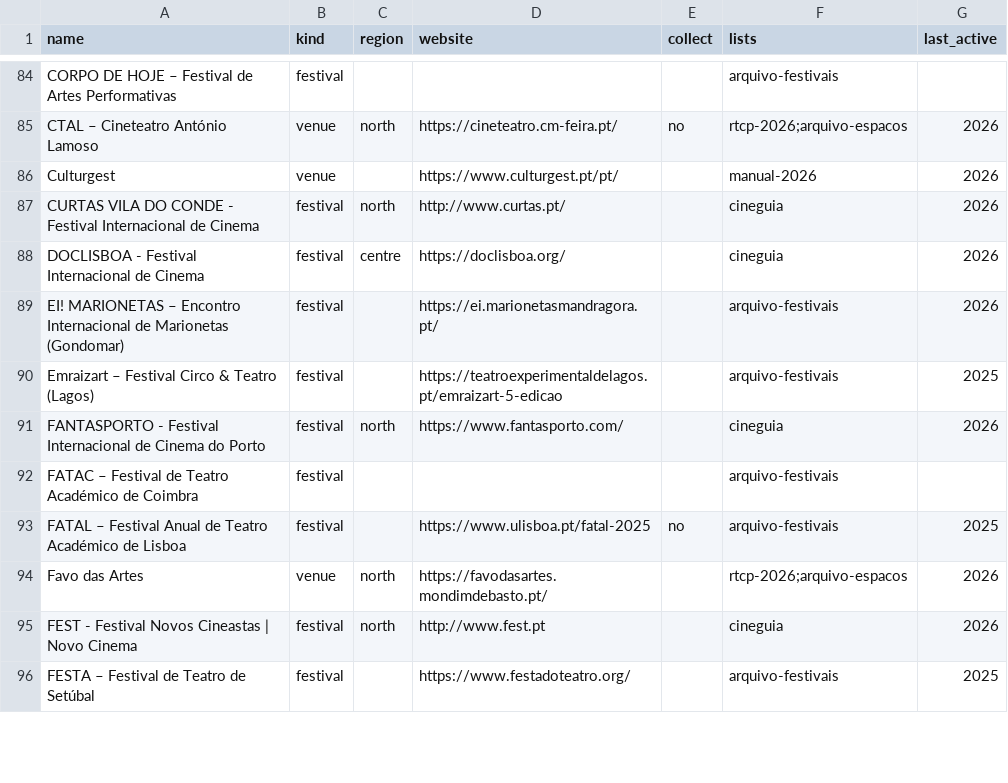
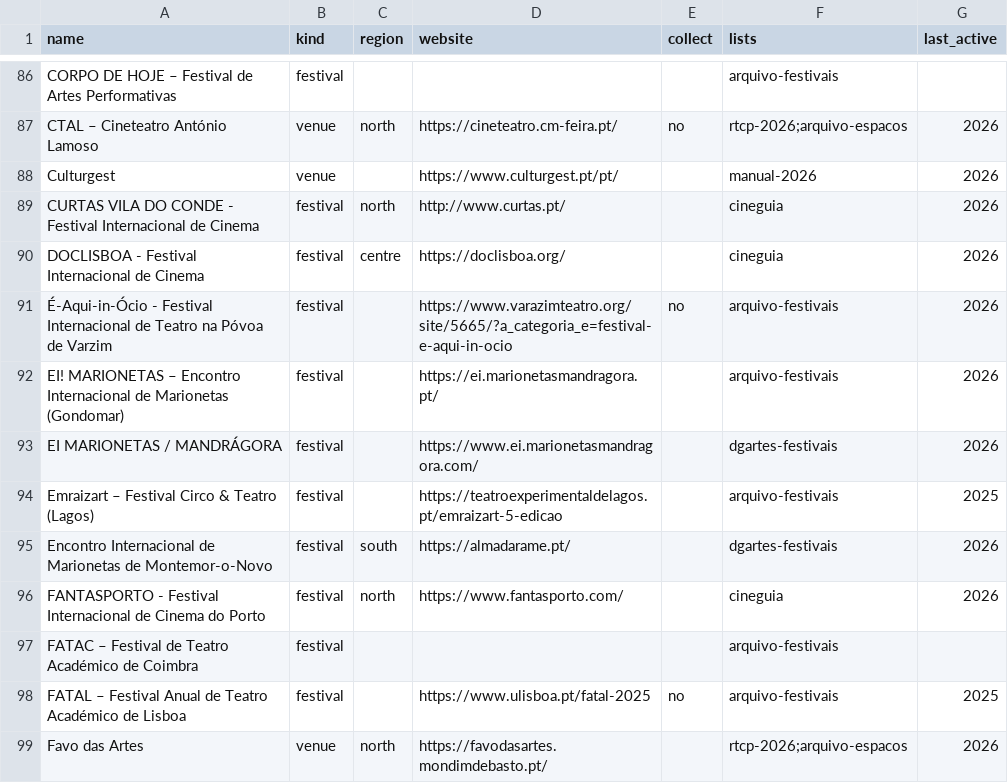
Before and after one commit to tleichse/theater-watcher, a CSV file: collection/venues.csv, drawn as a sheet; only a part is shown, gaps mark what is left out; the shorter side is filled out with more unchanged rows; the diff covers the shown part only.

```diff
--- a/collection/venues.csv
+++ b/collection/venues.csv
@@ -88,4 +90,7 @@ CURTAS VILA DO CONDE - Festival Internacional de Cinema,festival,north,http://ww
 DOCLISBOA - Festival Internacional de Cinema,festival,centre,https://doclisboa.org/,,cineguia,2026
+É-Aqui-in-Ócio - Festival Internacional de Teatro na Póvoa de Varzim,festival,,https://www.varazimteatro.org/site/5665/?a_categoria_e=festival-e-aqui-in-ocio,no,arquivo-festivais,2026
 EI! MARIONETAS – Encontro Internacional de Marionetas (Gondomar),festival,,https://ei.marionetasmandragora.pt/,,arquivo-festivais,2026
+EI MARIONETAS / MANDRÁGORA,festival,,https://www.ei.marionetasmandragora.com/,,dgartes-festivais,2026
 Emraizart – Festival Circo & Teatro (Lagos),festival,,https://teatroexperimentaldelagos.pt/emraizart-5-edicao,,arquivo-festivais,2025
+Encontro Internacional de Marionetas de Montemor-o-Novo,festival,south,https://almadarame.pt/,,dgartes-festivais,2026
 FANTASPORTO - Festival Internacional de Cinema do Porto,festival,north,https://www.fantasporto.com/,,cineguia,2026
```
Also changed, not shown: 20 added rows, 10 moved rows and 13 edited cells elsewhere in this file, collection/producers.csv, 4 other files.
